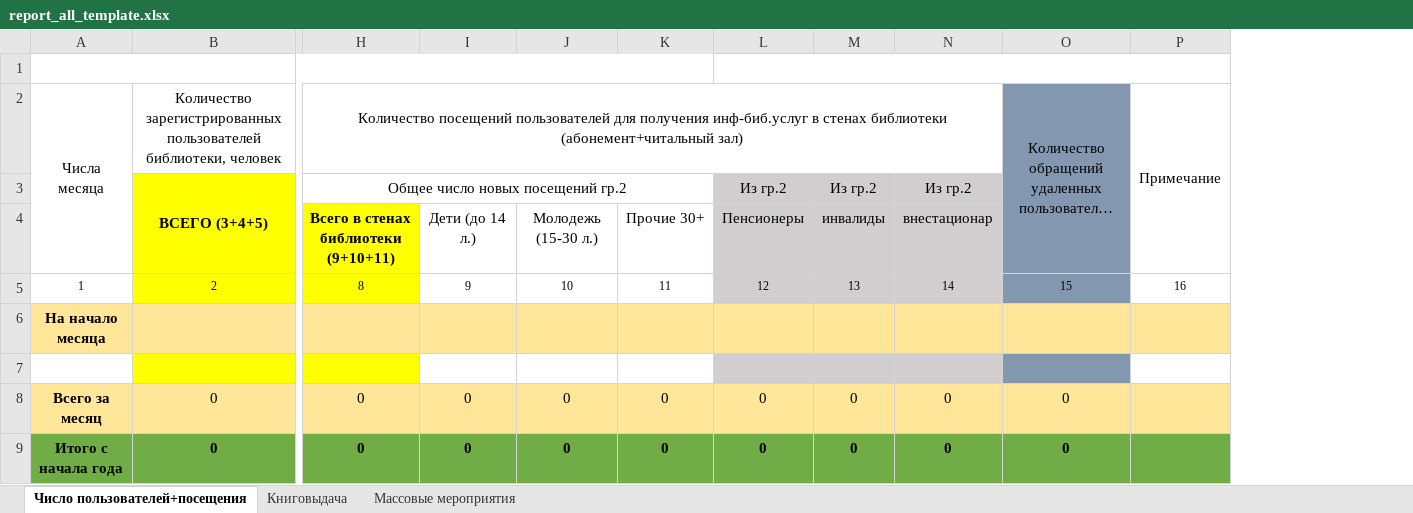
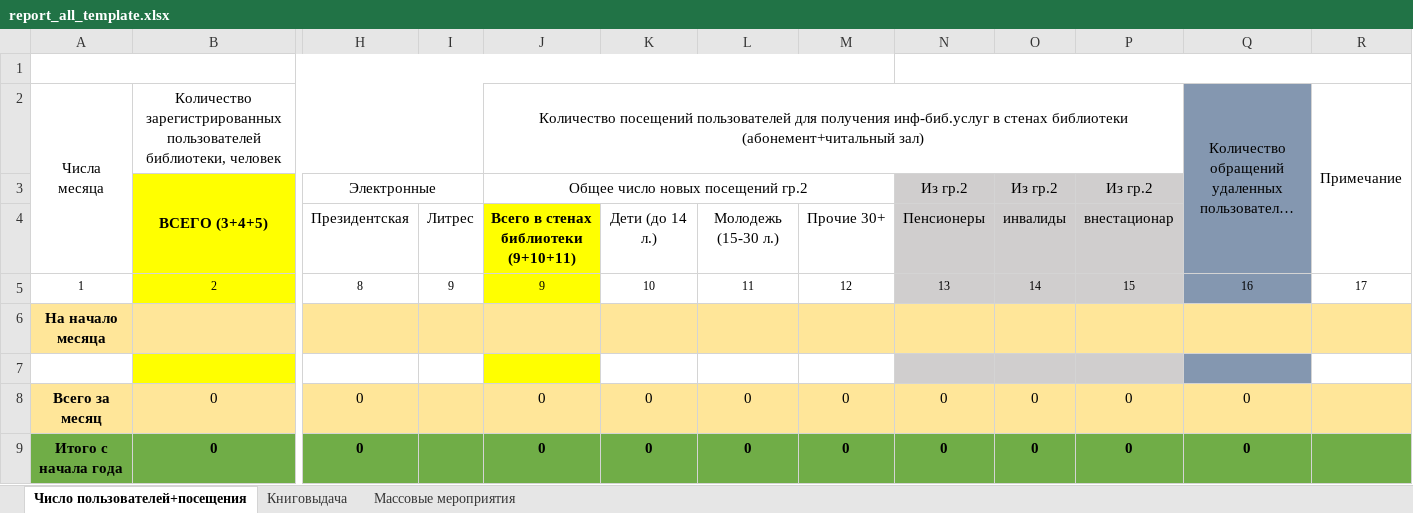
Before and after one commit to checkago/erp, an Excel workbook: apps/reports/excell/report_all_template.xlsx, sheet Число пользователей+посещения, drawn as a sheet; only a part is shown, gaps mark what is left out; long unchanged cells end in …; values as stored, in another font and other column widths than the file's, no borders; addresses are those after the commit; the diff names each change by its address in the sheet, - before the commit and + after, or states it on an @@ line.

Commit message:
отчет ежемесячный

```diff
--- a/apps/reports/excell/report_all_template.xlsx (sheet Число пользователей+посещения)
+++ b/apps/reports/excell/report_all_template.xlsx (sheet Число пользователей+посещения)
+column H, rows 3-9: Электронные | Президентская | 8 |  |  | 0 | 0
+column I, rows 4-5: Литрес | 9
-J5: 8
+J5: 9
-K5: 9
+K5: 10
-L5: 10
+L5: 11
-M5: 11
+M5: 12
-N5: 12
+N5: 13
-O5: 13
+O5: 14
-P5: 14
+P5: 15
-Q5: 15
+Q5: 16
-R5: 16
+R5: 17
```
Also changed, not shown: formulas that keep their value.
